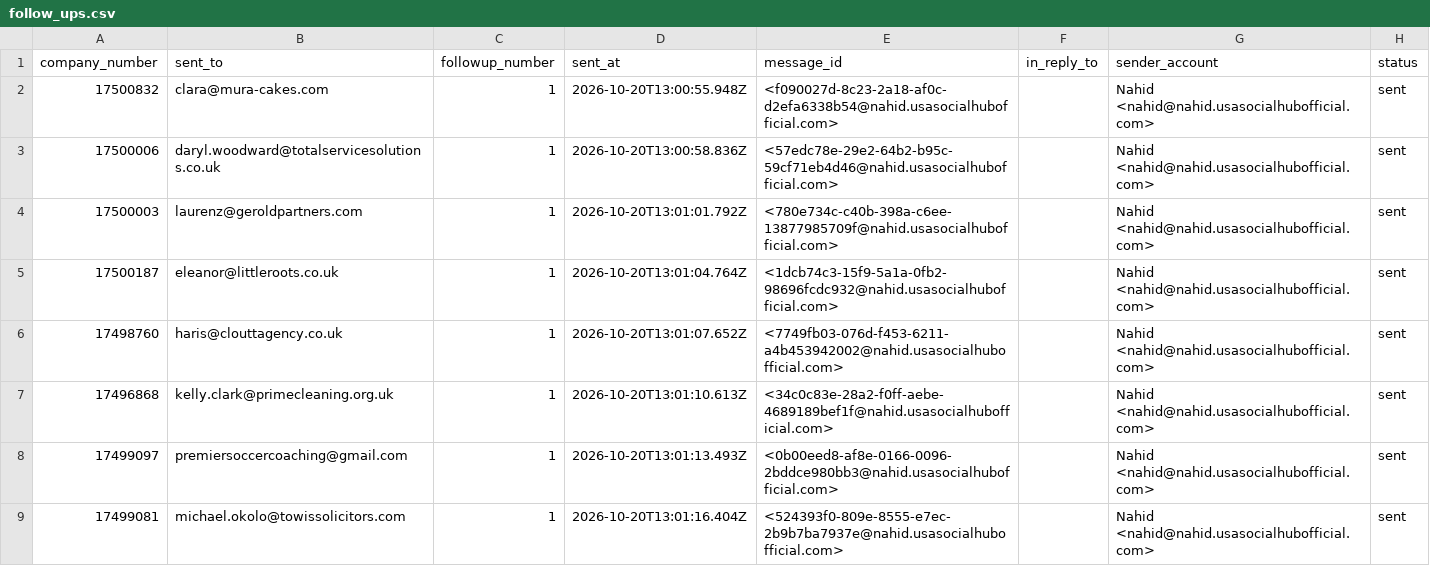
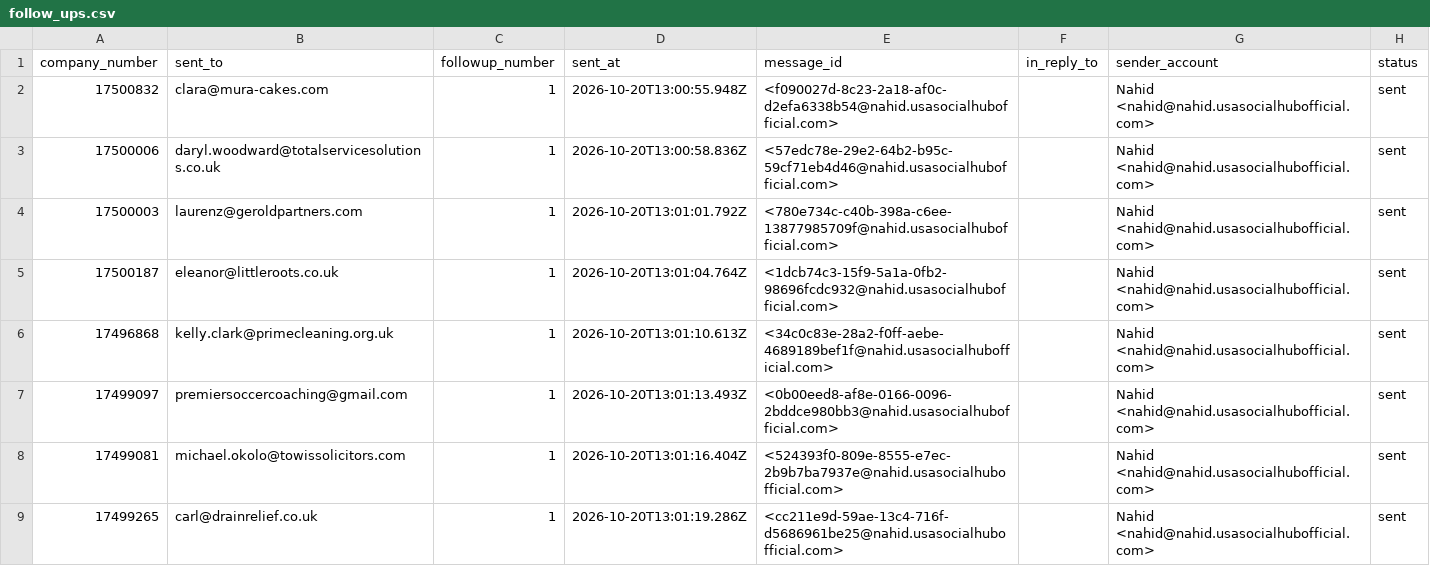
Before and after one commit to ops551/data-pipeline-test, a CSV file: follow_ups.csv, drawn as a sheet; only a part is shown; the shorter side is filled out with more unchanged rows.

Commit message:
remove

```diff
--- a/follow_ups.csv
+++ b/follow_ups.csv
@@ -5,3 +5,2 @@ company_number,sent_to,followup_number,sent_at,message_id,in_reply_to,sender_acc
 17500187,eleanor@littleroots.co.uk,1,2026-10-20T13:01:04.764Z,<1dcb74c3-15f9-5a1a-0fb2-98696fcdc932@nahid.usasocialhubofficial.com>,,Nahid <nahid@nahid.usasocialhubofficial.com>,sent
-17498760,haris@clouttagency.co.uk,1,2026-10-20T13:01:07.652Z,<7749fb03-076d-f453-6211-a4b453942002@nahid.usasocialhubofficial.com>,,Nahid <nahid@nahid.usasocialhubofficial.com>,sent
 17496868,kelly.clark@primecleaning.org.uk,1,2026-10-20T13:01:10.613Z,<34c0c83e-28a2-f0ff-aebe-4689189bef1f@nahid.usasocialhubofficial.com>,,Nahid <nahid@nahid.usasocialhubofficial.com>,sent
```
